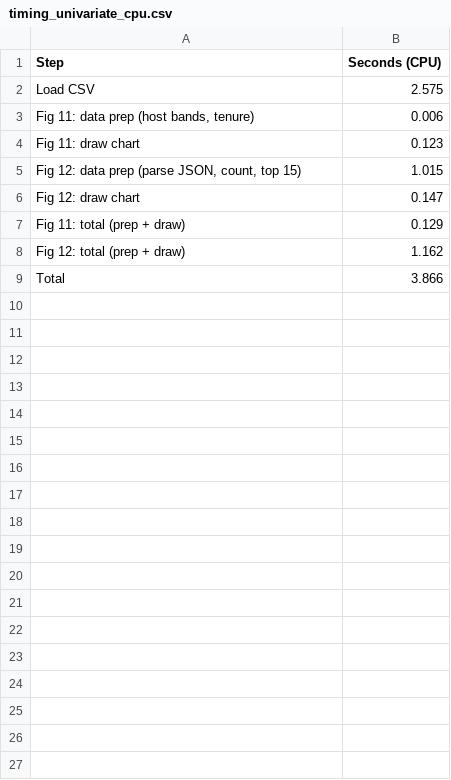
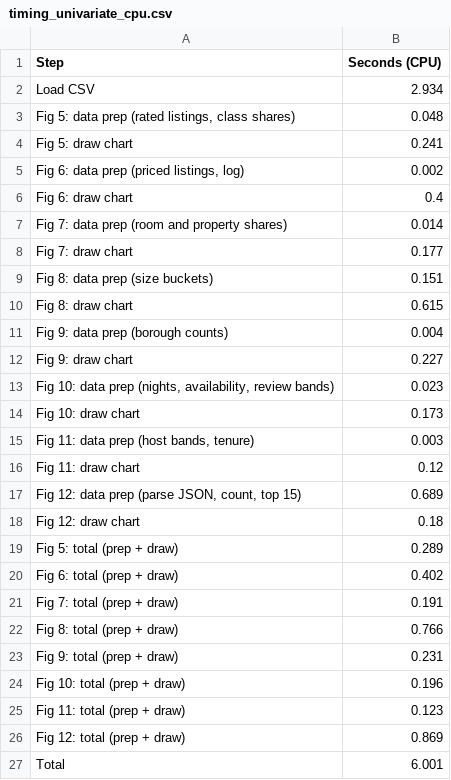
Before and after one commit to varunavy/data230-london-airbnb, a CSV file: docs/timing_univariate_cpu.csv, drawn as a sheet.

Commit message:
Time all univariate figures (5-12) in CPU timing step

```diff
--- a/docs/timing_univariate_cpu.csv
+++ b/docs/timing_univariate_cpu.csv
@@ -1,9 +1,27 @@
 Step,Seconds (CPU)
-Load CSV,2.575
-"Fig 11: data prep (host bands, tenure)",0.006
-Fig 11: draw chart,0.123
-"Fig 12: data prep (parse JSON, count, top 15)",1.015
-Fig 12: draw chart,0.147
-Fig 11: total (prep + draw),0.129
-Fig 12: total (prep + draw),1.162
-Total,3.866
+Load CSV,2.934
+"Fig 5: data prep (rated listings, class shares)",0.048
+Fig 5: draw chart,0.241
+"Fig 6: data prep (priced listings, log)",0.002
+Fig 6: draw chart,0.4
+Fig 7: data prep (room and property shares),0.014
+Fig 7: draw chart,0.177
+Fig 8: data prep (size buckets),0.151
+Fig 8: draw chart,0.615
+Fig 9: data prep (borough counts),0.004
+Fig 9: draw chart,0.227
+"Fig 10: data prep (nights, availability, review bands)",0.023
+Fig 10: draw chart,0.173
+"Fig 11: data prep (host bands, tenure)",0.003
+Fig 11: draw chart,0.12
+"Fig 12: data prep (parse JSON, count, top 15)",0.689
+Fig 12: draw chart,0.18
+Fig 5: total (prep + draw),0.289
+Fig 6: total (prep + draw),0.402
+Fig 7: total (prep + draw),0.191
+Fig 8: total (prep + draw),0.766
+Fig 9: total (prep + draw),0.231
+Fig 10: total (prep + draw),0.196
+Fig 11: total (prep + draw),0.123
+Fig 12: total (prep + draw),0.869
+Total,6.001
```
Also changed, not shown: 1 other file.
